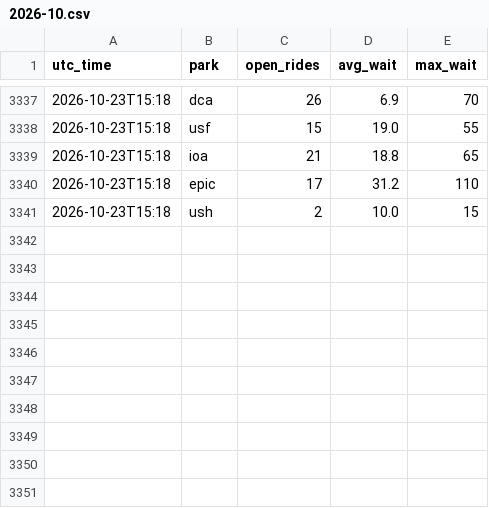
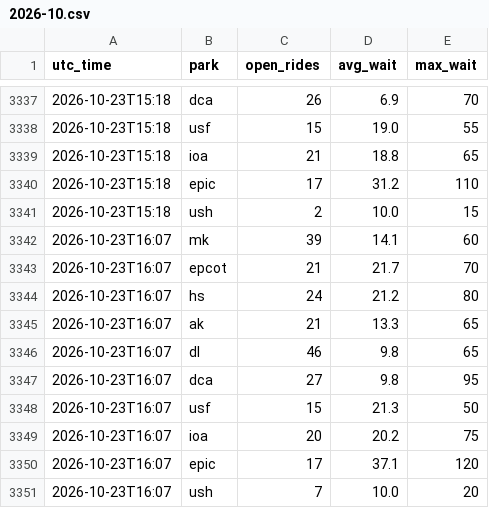
Before and after one commit to secondstarwishes/planning-tools, a CSV file: wait-times/data/history/2026-10.csv, drawn as a sheet; only a part is shown, gaps mark what is left out.

```diff
--- a/wait-times/data/history/2026-10.csv
+++ b/wait-times/data/history/2026-10.csv
@@ -3341 +3341,11 @@ utc_time,park,open_rides,avg_wait,max_wait
 2026-10-23T15:18,ush,2,10.0,15
+2026-10-23T16:07,mk,39,14.1,60
+2026-10-23T16:07,epcot,21,21.7,70
+2026-10-23T16:07,hs,24,21.2,80
+2026-10-23T16:07,ak,21,13.3,65
+2026-10-23T16:07,dl,46,9.8,65
+2026-10-23T16:07,dca,27,9.8,95
+2026-10-23T16:07,usf,15,21.3,50
+2026-10-23T16:07,ioa,20,20.2,75
+2026-10-23T16:07,epic,17,37.1,120
+2026-10-23T16:07,ush,7,10.0,20
```
Also changed, not shown: 1 other file.
